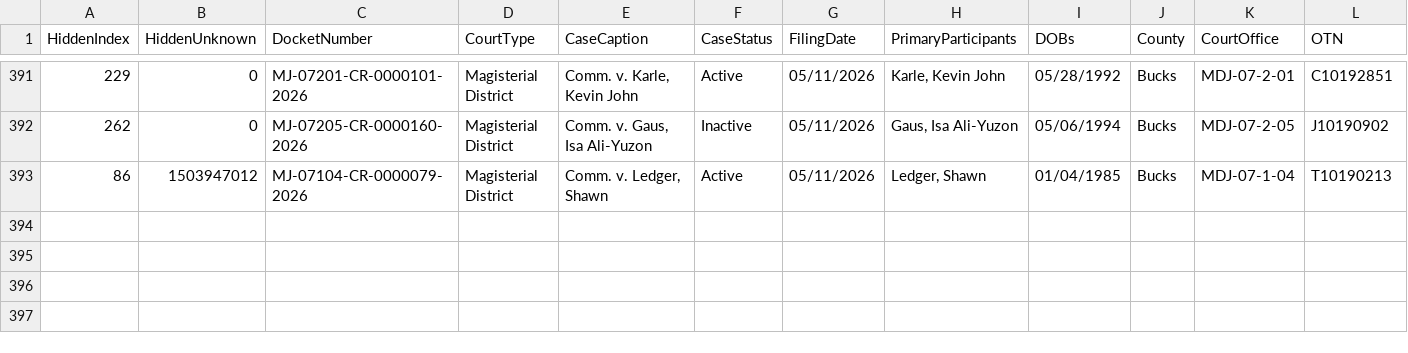
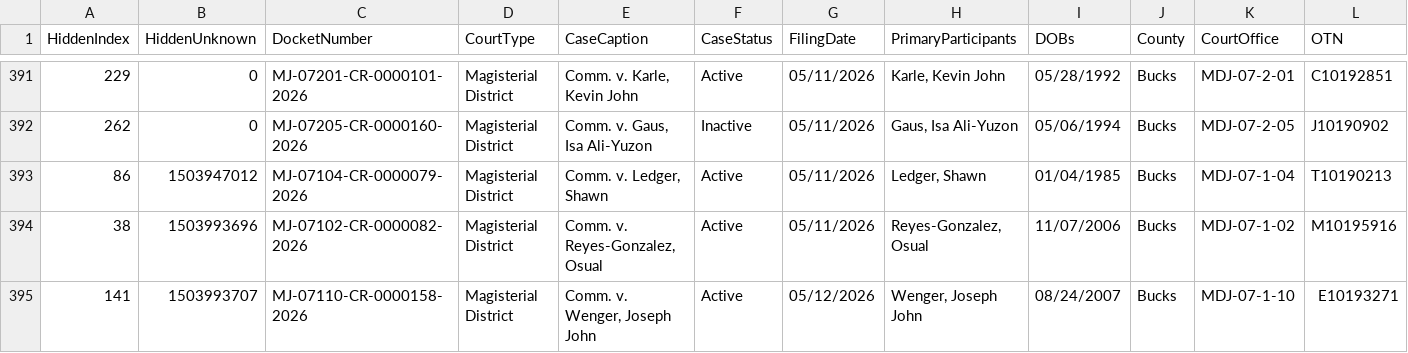
Before and after one commit to CUlleryUSATRepos/BucksCriminalUJSScrapeRepo, a CSV file: docs/data/ujs_criminal_bucks.csv, drawn as a sheet; only a part is shown, gaps mark what is left out; rows hold the shown columns only; the diff names each change by its address in the sheet, - before the commit and + after, or states it on an @@ line.

Commit message:
Daily UJS data update

```diff
--- a/docs/data/ujs_criminal_bucks.csv
+++ b/docs/data/ujs_criminal_bucks.csv
+row 394: 38 | 1503993696 | MJ-07102-CR-0000082-2026 | Magisterial District | Comm. v. Reyes-Gonzalez, Osual | Active | 05/11/2026 | Reyes-Gonzalez, Osual | 11/07/2006 | Bucks | MDJ-07-1-02 | M10195916
+row 395: 141 | 1503993707 | MJ-07110-CR-0000158-2026 | Magisterial District | Comm. v. Wenger, Joseph John | Active | 05/12/2026 | Wenger, Joseph John | 08/24/2007 | Bucks | MDJ-07-1-10 | E10193271
```
Also changed, not shown: ujs_criminal_bucks.csv.
